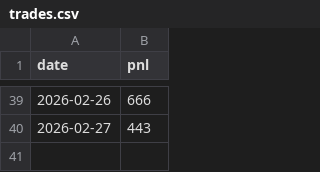
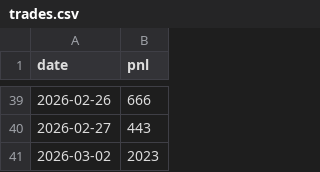
Before and after one commit to gpradeepkumarreddy/daily-pnl, a CSV file: trades.csv, drawn as a sheet; only a part is shown, gaps mark what is left out.

```diff
--- a/trades.csv
+++ b/trades.csv
@@ -40 +40,2 @@ date,pnl
 2026-02-27,443
+2026-03-02,2023
```
Also changed, not shown: 1 other file.
